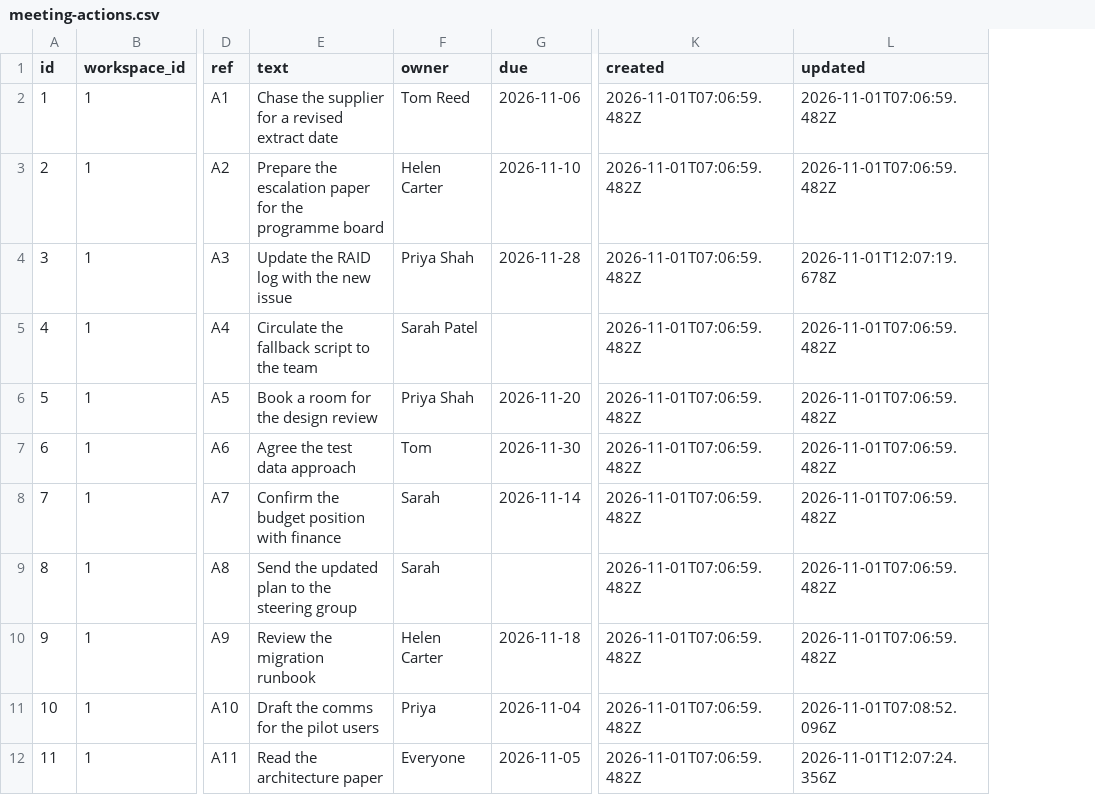
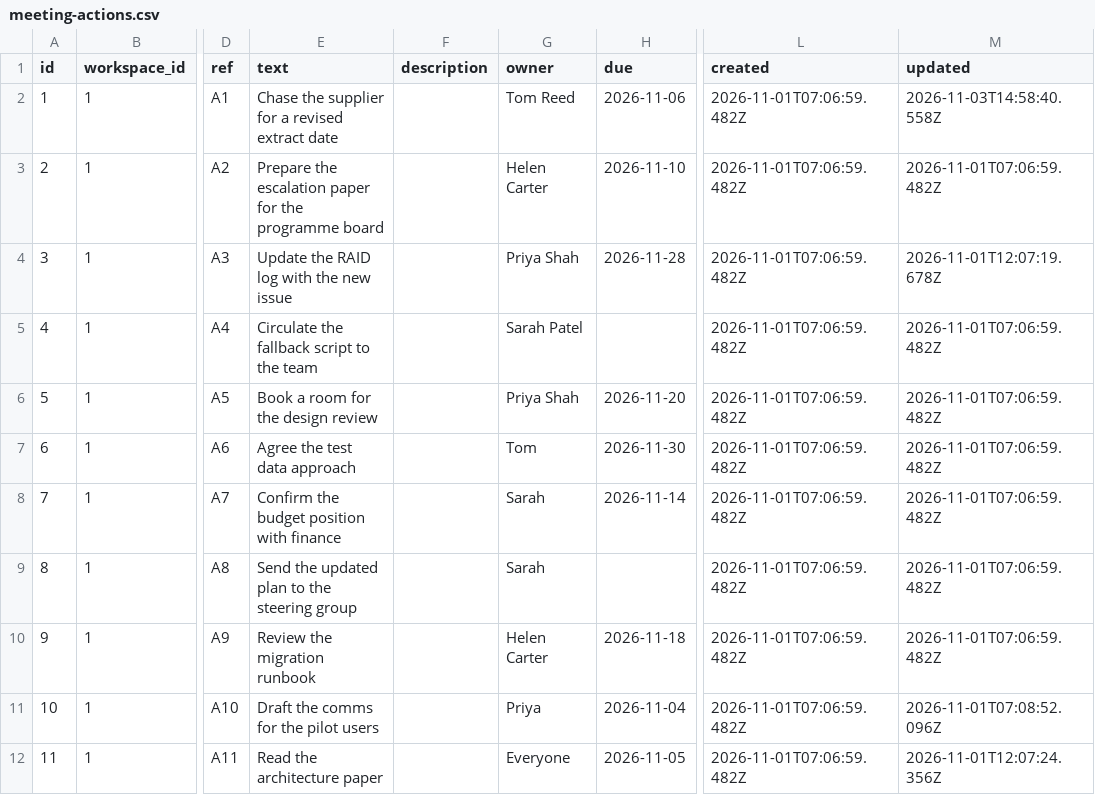
Before and after one commit to miksmitty/Milestone-Tracker, a CSV file: meeting-actions.csv, drawn as a sheet; only a part is shown, gaps mark what is left out; addresses are those after the commit; the diff names each change by its address in the sheet, - before the commit and + after, or states it on an @@ line.

```diff
--- a/meeting-actions.csv
+++ b/meeting-actions.csv
+column F (description), empty
-M2 (updated): 2026-11-01T07:06:59.482Z
+M2 (updated): 2026-11-03T14:58:40.558Z
```
Also changed, not shown: raid.csv, workspaces.csv, 7 other files.
